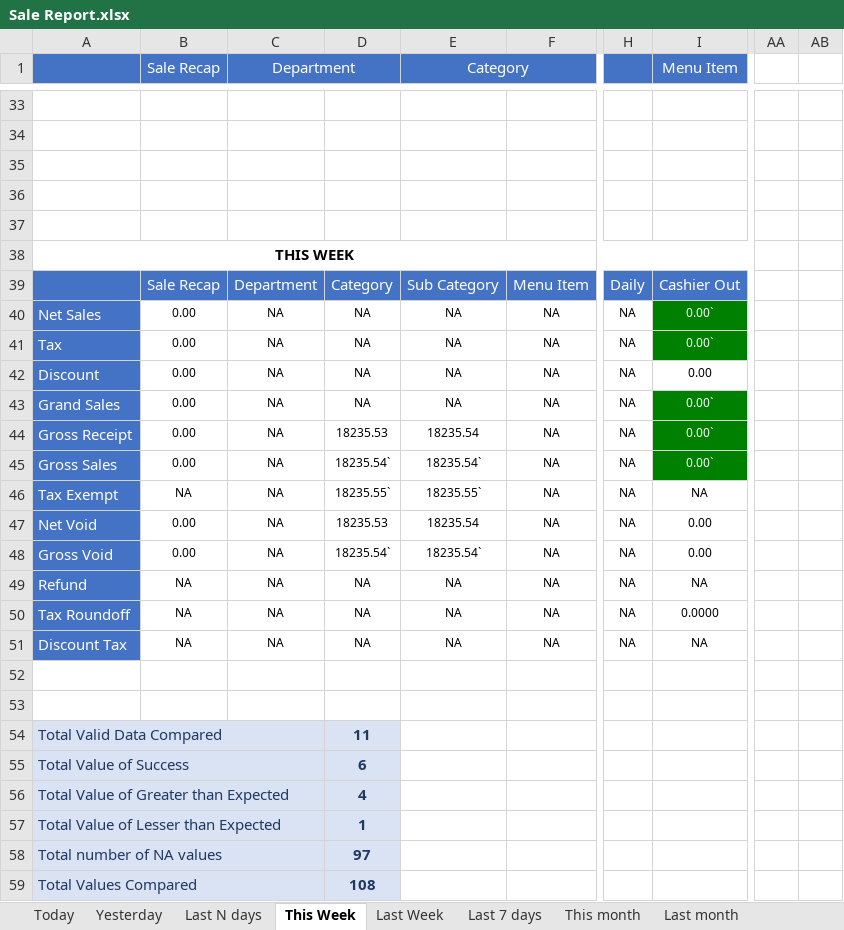
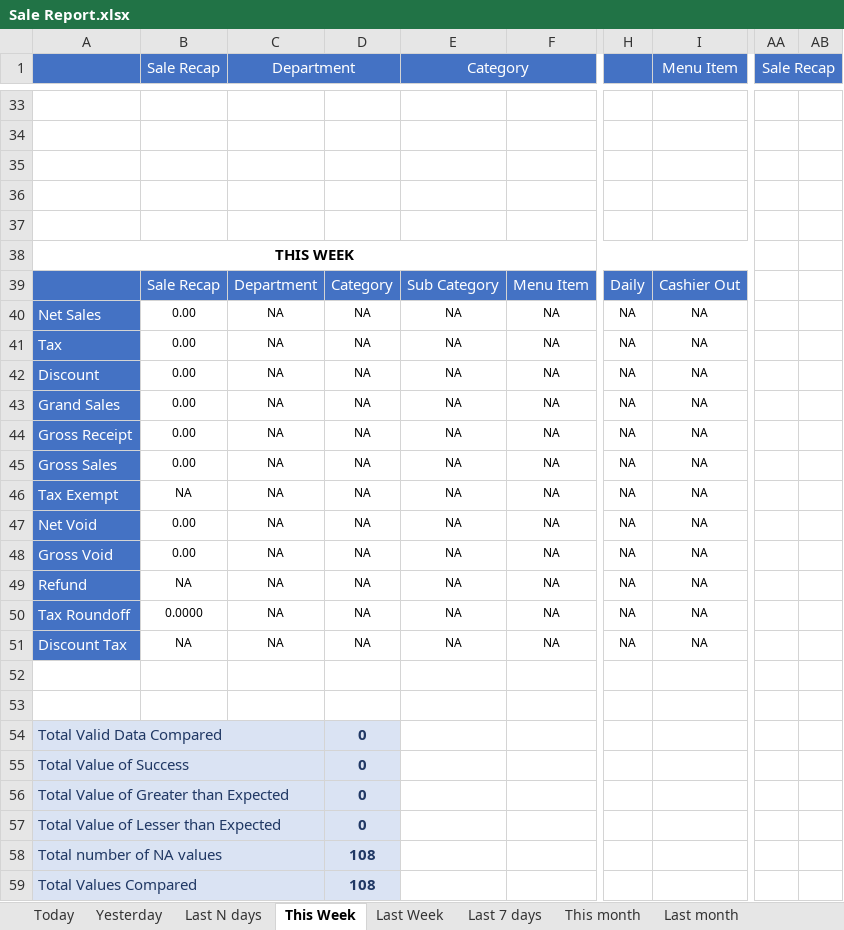
Before and after one commit to LingaAutomation/Linga_BO_Revamp, an Excel workbook: Sale Report Excel Comparison/Sale Report.xlsx, sheet This Week, drawn as a sheet; only a part is shown, gaps mark what is left out; values as stored, in another font and other column widths than the file's, no borders; charts and pictures not drawn; the diff covers the shown part only; the diff names each change by its address in the sheet, - before the commit and + after, or states it on an @@ line.

```diff
--- a/Sale Report Excel Comparison/Sale Report.xlsx (sheet This Week)
+++ b/Sale Report Excel Comparison/Sale Report.xlsx (sheet This Week)
-AA1: (empty)
+AA1: Sale Recap
-AA1:AB1 fill: none
+AA1:AB1 fill: #4472C4
+AA1:AB1 merged
-I40:I41 (Menu Item): 0.00`
+I40:I41 (Menu Item): NA
@@ I40:I41 fill: #008000 → none, text colour: #FFFFFF → black @@
-I42 (Menu Item): 0.00
+I42 (Menu Item): NA
-I43:I45 (Menu Item): 0.00`
+I43:I45 (Menu Item): NA
@@ I43:I45 fill: #008000 → none, text colour: #FFFFFF → black @@
-D44: 18235.53
+D44: NA
-E44 (Category): 18235.54
+E44 (Category): NA
-D45: 18235.54`
+D45: NA
-E45 (Category): 18235.54`
+E45 (Category): NA
-D46: 18235.55`
+D46: NA
-E46 (Category): 18235.55`
+E46 (Category): NA
-D47: 18235.53
+D47: NA
-E47 (Category): 18235.54
+E47 (Category): NA
-I47:I48 (Menu Item): 0.00
+I47:I48 (Menu Item): NA
-D48: 18235.54`
+D48: NA
-E48 (Category): 18235.54`
+E48 (Category): NA
-B50 (Sale Recap): NA
+B50 (Sale Recap): 0.0000
-I50 (Menu Item): 0.0000
+I50 (Menu Item): NA
-D54: 11
+D54: 0
-D55: 6
+D55: 0
-D56: 4
+D56: 0
-D57: 1
+D57: 0
-D58: 97
+D58: 108
```
Also changed, not shown: 187 edited cells and cell formats elsewhere in this sheet, sheet Date Range, sheet Last N days, sheet Last month, sheet This month, sheet Last 30 days, sheet Last Week, 4 more sheets, formulas that keep their value, charts or pictures, Sale Report Excel Comparison/Enterprise Sale Report.xlsx, 46 other files.
